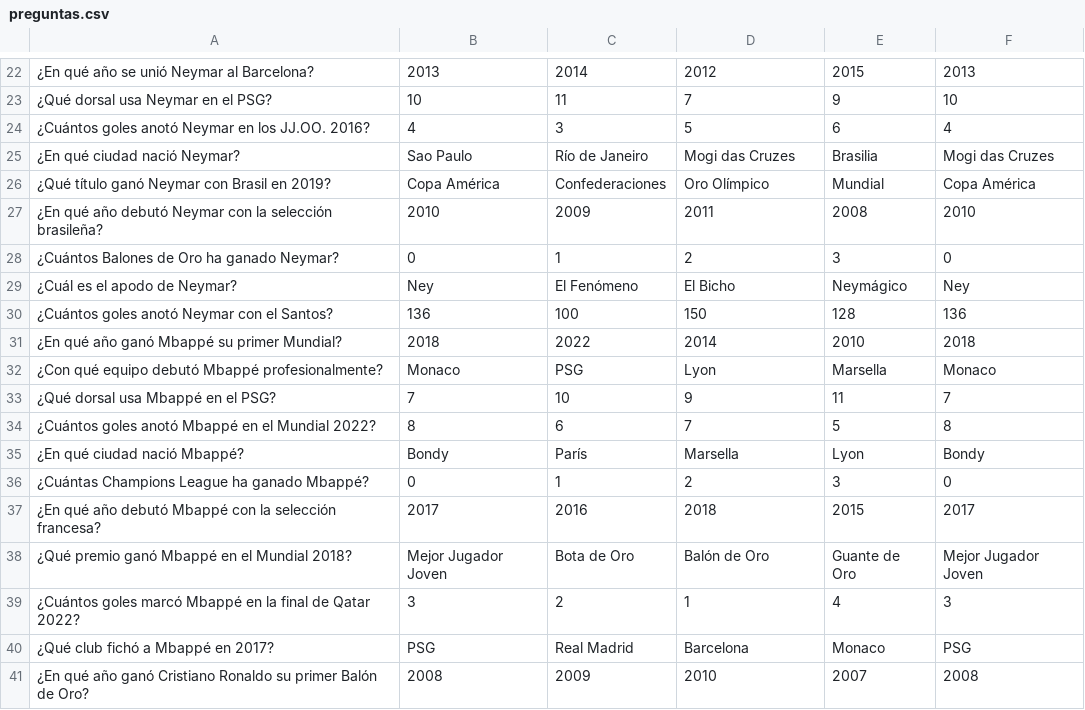
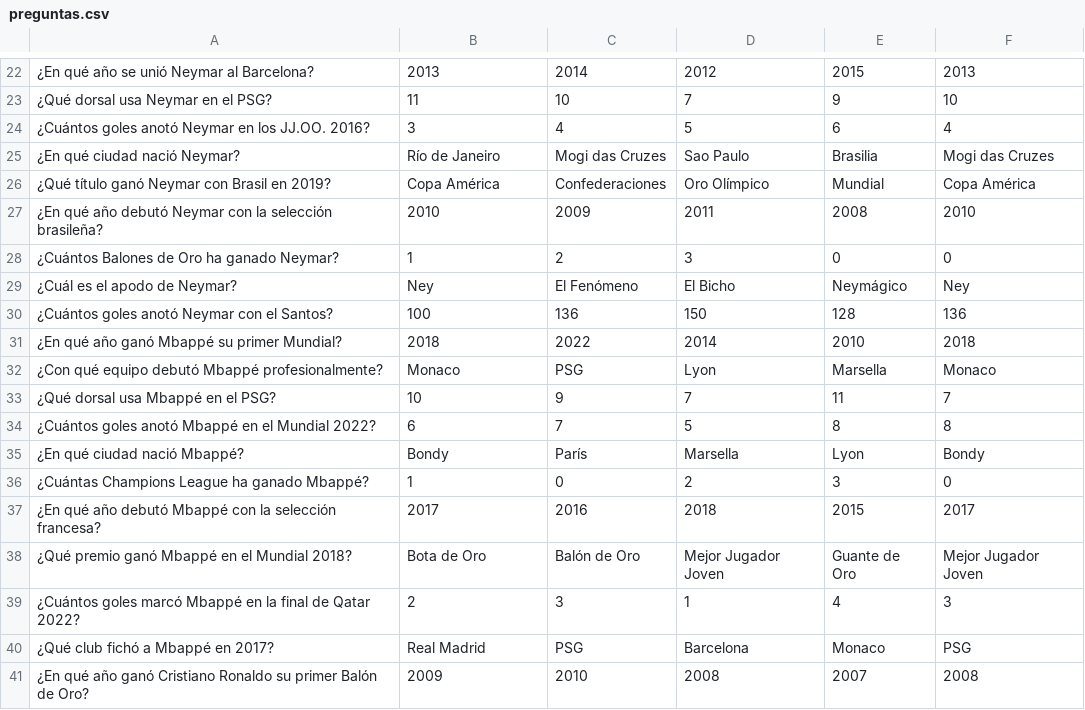
Before and after one commit to francoeromero/juego_pygame_JSF, a CSV file: preguntas.csv, drawn as a sheet; only a part is shown, gaps mark what is left out; the diff covers the shown part only.

```diff
--- a/preguntas.csv
+++ b/preguntas.csv
@@ -22,20 +22,20 @@
 ¿En qué año se unió Neymar al Barcelona?, 2013, 2014, 2012, 2015, 2013,
-¿Qué dorsal usa Neymar en el PSG?, 10, 11, 7, 9, 10,
-¿Cuántos goles anotó Neymar en los JJ.OO. 2016?, 4, 3, 5, 6, 4,
-¿En qué ciudad nació Neymar?, Sao Paulo, Río de Janeiro, Mogi das Cruzes, Brasilia, Mogi das Cruzes,
+¿Qué dorsal usa Neymar en el PSG?, 11, 10, 7, 9, 10,
+¿Cuántos goles anotó Neymar en los JJ.OO. 2016?, 3, 4, 5, 6, 4,
+¿En qué ciudad nació Neymar?, Río de Janeiro, Mogi das Cruzes, Sao Paulo, Brasilia, Mogi das Cruzes,
 ¿Qué título ganó Neymar con Brasil en 2019?, Copa América, Confederaciones, Oro Olímpico, Mundial, Copa América,
 ¿En qué año debutó Neymar con la selección brasileña?, 2010, 2009, 2011, 2008, 2010,
-¿Cuántos Balones de Oro ha ganado Neymar?, 0, 1, 2, 3, 0,
+¿Cuántos Balones de Oro ha ganado Neymar?, 1, 2, 3, 0, 0,
 ¿Cuál es el apodo de Neymar?, Ney, El Fenómeno, El Bicho, Neymágico, Ney,
-¿Cuántos goles anotó Neymar con el Santos?, 136, 100, 150, 128, 136,
+¿Cuántos goles anotó Neymar con el Santos?, 100, 136, 150, 128, 136,
 ¿En qué año ganó Mbappé su primer Mundial?, 2018, 2022, 2014, 2010, 2018,
 ¿Con qué equipo debutó Mbappé profesionalmente?, Monaco, PSG, Lyon, Marsella, Monaco,
-¿Qué dorsal usa Mbappé en el PSG?, 7, 10, 9, 11, 7,
-¿Cuántos goles anotó Mbappé en el Mundial 2022?, 8, 6, 7, 5, 8,
+¿Qué dorsal usa Mbappé en el PSG?, 10, 9, 7, 11, 7,
+¿Cuántos goles anotó Mbappé en el Mundial 2022?, 6, 7, 5, 8, 8,
 ¿En qué ciudad nació Mbappé?, Bondy, París, Marsella, Lyon, Bondy,
-¿Cuántas Champions League ha ganado Mbappé?, 0, 1, 2, 3, 0,
+¿Cuántas Champions League ha ganado Mbappé?, 1, 0, 2, 3, 0,
 ¿En qué año debutó Mbappé con la selección francesa?, 2017, 2016, 2018, 2015, 2017,
-¿Qué premio ganó Mbappé en el Mundial 2018?, Mejor Jugador Joven, Bota de Oro, Balón de Oro, Guante de Oro, Mejor Jugador Joven,
-¿Cuántos goles marcó Mbappé en la final de Qatar 2022?, 3, 2, 1, 4, 3,
-¿Qué club fichó a Mbappé en 2017?, PSG, Real Madrid, Barcelona, Monaco, PSG,
-¿En qué año ganó Cristiano Ronaldo su primer Balón de Oro?, 2008, 2009, 2010, 2007, 2008,
+¿Qué premio ganó Mbappé en el Mundial 2018?, Bota de Oro, Balón de Oro, Mejor Jugador Joven, Guante de Oro, Mejor Jugador Joven,
+¿Cuántos goles marcó Mbappé en la final de Qatar 2022?, 2, 3, 1, 4, 3,
+¿Qué club fichó a Mbappé en 2017?, Real Madrid, PSG, Barcelona, Monaco, PSG,
+¿En qué año ganó Cristiano Ronaldo su primer Balón de Oro?, 2009, 2010, 2008, 2007, 2008,
```
Also changed, not shown: 62 edited cells elsewhere in this file, 56 other files.
